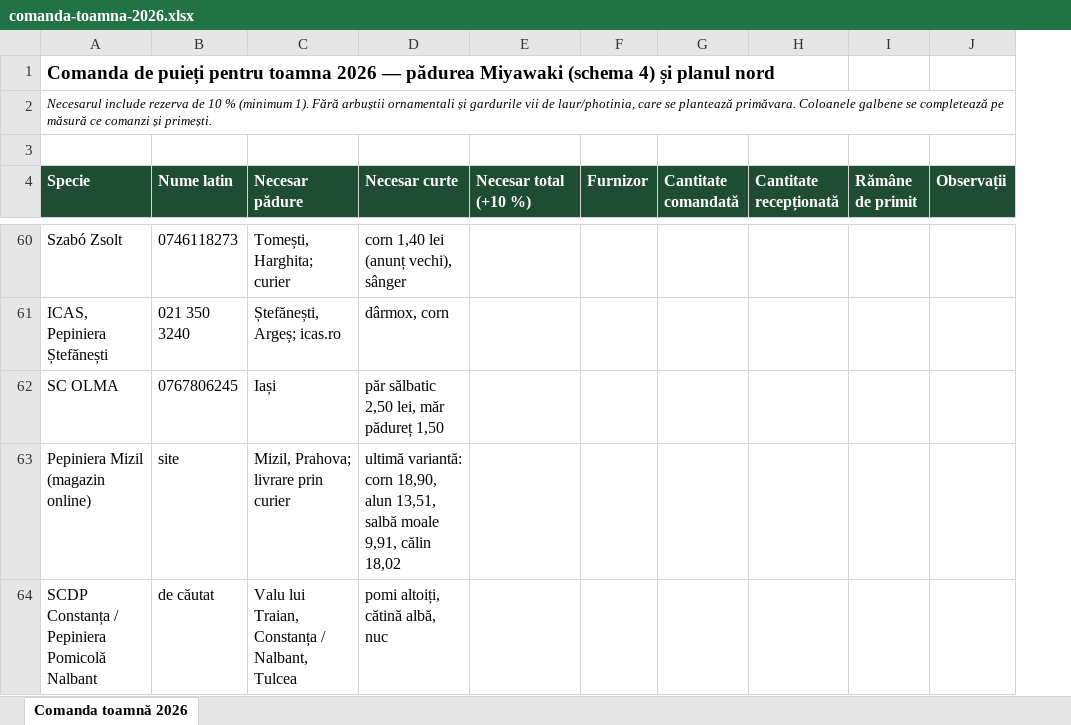
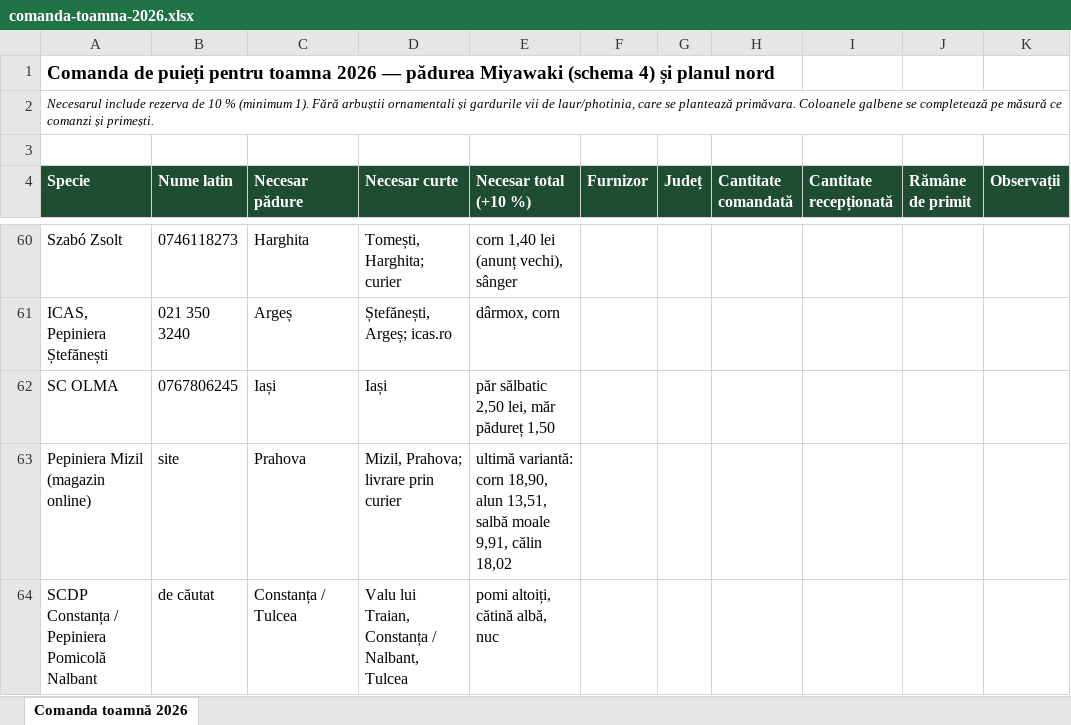
Before and after one commit to schmicky/crucea, an Excel workbook: resurse/oferte/comanda-toamna-2026.xlsx, sheet Comanda toamnă 2026, drawn as a sheet; only a part is shown, gaps mark what is left out; values as stored, in another font and other column widths than the file's, no borders; the diff covers the shown part only; the diff names each change by its address in the sheet, - before the commit and + after, or states it on an @@ line.

```diff
--- a/resurse/oferte/comanda-toamna-2026.xlsx (sheet Comanda toamnă 2026)
+++ b/resurse/oferte/comanda-toamna-2026.xlsx (sheet Comanda toamnă 2026)
+column G (Județ), empty
-C60 (Necesar pădure): Tomești, Harghita; curier
+C60 (Necesar pădure): Harghita
-D60 (Necesar curte): corn 1,40 lei (anunț vechi), sânger
+D60 (Necesar curte): Tomești, Harghita; curier
-E60 (Necesar total (+10 %)): (empty)
+E60 (Necesar total (+10 %)): corn 1,40 lei (anunț vechi), sânger
-C61 (Necesar pădure): Ștefănești, Argeș; icas.ro
+C61 (Necesar pădure): Argeș
-D61 (Necesar curte): dârmox, corn
+D61 (Necesar curte): Ștefănești, Argeș; icas.ro
-E61 (Necesar total (+10 %)): (empty)
+E61 (Necesar total (+10 %)): dârmox, corn
-D62 (Necesar curte): păr sălbatic 2,50 lei, măr pădureț 1,50
+D62 (Necesar curte): Iași
-E62 (Necesar total (+10 %)): (empty)
+E62 (Necesar total (+10 %)): păr sălbatic 2,50 lei, măr pădureț 1,50
-C63 (Necesar pădure): Mizil, Prahova; livrare prin curier
+C63 (Necesar pădure): Prahova
-D63 (Necesar curte): ultimă variantă: corn 18,90, alun 13,51, salbă moale 9,91, călin 18,02
+D63 (Necesar curte): Mizil, Prahova; livrare prin curier
-E63 (Necesar total (+10 %)): (empty)
+E63 (Necesar total (+10 %)): ultimă variantă: corn 18,90, alun 13,51, salbă moale 9,91, călin 18,02
-C64 (Necesar pădure): Valu lui Traian, Constanța / Nalbant, Tulcea
+C64 (Necesar pădure): Constanța / Tulcea
-D64 (Necesar curte): pomi altoiți, cătină albă, nuc
+D64 (Necesar curte): Valu lui Traian, Constanța / Nalbant, Tulcea
-E64 (Necesar total (+10 %)): (empty)
+E64 (Necesar total (+10 %)): pomi altoiți, cătină albă, nuc
```
Also changed, not shown: 29 edited cells and cell formats elsewhere in this sheet, formulas that keep their value, 1 other file.
